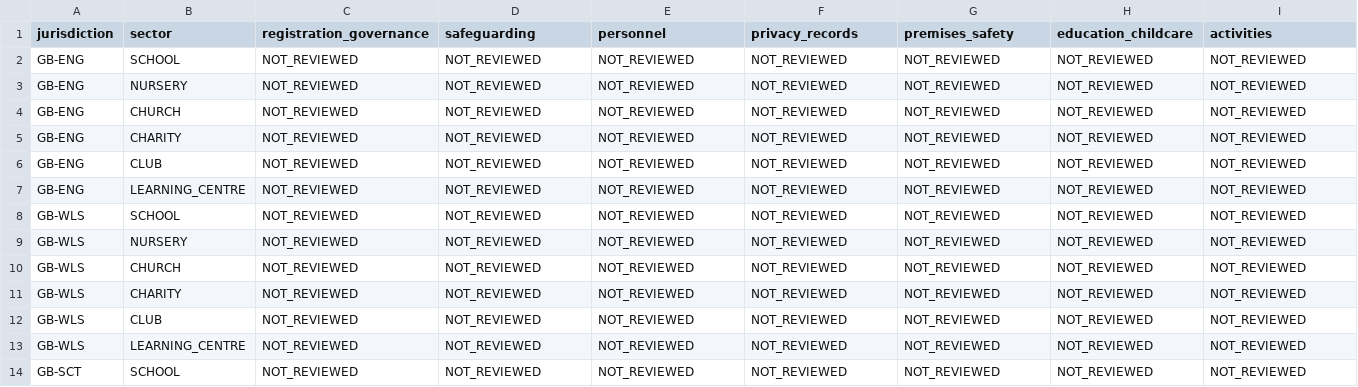
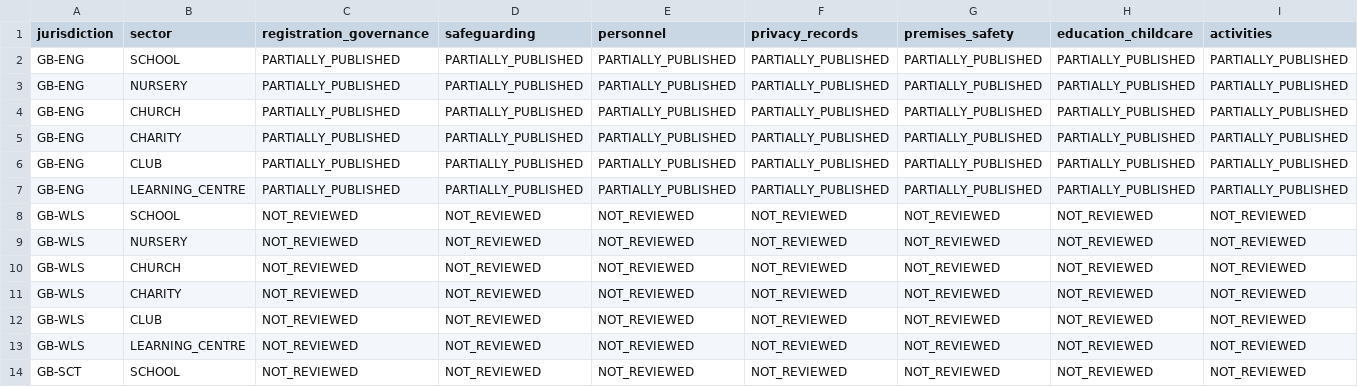
Before and after one commit to FSS-Ltd/pathway, a CSV file: docs/NexStepsV2/compliance/coverage.csv, drawn as a sheet; only a part is shown; removed rows and columns are numbered as before the commit, all else as after; rows hold the shown columns only; the diff names each change by its address in the sheet, - before the commit and + after, or states it on an @@ line.

Commit message:
feat(compliance): add reviewed England core with explicit coverage gaps (#634)

```diff
--- a/docs/NexStepsV2/compliance/coverage.csv
+++ b/docs/NexStepsV2/compliance/coverage.csv
-row 2: GB-ENG | SCHOOL | NOT_REVIEWED | NOT_REVIEWED | NOT_REVIEWED | NOT_REVIEWED | NOT_REVIEWED | NOT_REVIEWED | NOT_REVIEWED
-row 3: GB-ENG | NURSERY | NOT_REVIEWED | NOT_REVIEWED | NOT_REVIEWED | NOT_REVIEWED | NOT_REVIEWED | NOT_REVIEWED | NOT_REVIEWED
-row 4: GB-ENG | CHURCH | NOT_REVIEWED | NOT_REVIEWED | NOT_REVIEWED | NOT_REVIEWED | NOT_REVIEWED | NOT_REVIEWED | NOT_REVIEWED
-row 5: GB-ENG | CHARITY | NOT_REVIEWED | NOT_REVIEWED | NOT_REVIEWED | NOT_REVIEWED | NOT_REVIEWED | NOT_REVIEWED | NOT_REVIEWED
-row 6: GB-ENG | CLUB | NOT_REVIEWED | NOT_REVIEWED | NOT_REVIEWED | NOT_REVIEWED | NOT_REVIEWED | NOT_REVIEWED | NOT_REVIEWED
-row 7: GB-ENG | LEARNING_CENTRE | NOT_REVIEWED | NOT_REVIEWED | NOT_REVIEWED | NOT_REVIEWED | NOT_REVIEWED | NOT_REVIEWED | NOT_REVIEWED
+row 2: GB-ENG | SCHOOL | PARTIALLY_PUBLISHED | PARTIALLY_PUBLISHED | PARTIALLY_PUBLISHED | PARTIALLY_PUBLISHED | PARTIALLY_PUBLISHED | PARTIALLY_PUBLISHED | PARTIALLY_PUBLISHED
+row 3: GB-ENG | NURSERY | PARTIALLY_PUBLISHED | PARTIALLY_PUBLISHED | PARTIALLY_PUBLISHED | PARTIALLY_PUBLISHED | PARTIALLY_PUBLISHED | PARTIALLY_PUBLISHED | PARTIALLY_PUBLISHED
+row 4: GB-ENG | CHURCH | PARTIALLY_PUBLISHED | PARTIALLY_PUBLISHED | PARTIALLY_PUBLISHED | PARTIALLY_PUBLISHED | PARTIALLY_PUBLISHED | PARTIALLY_PUBLISHED | PARTIALLY_PUBLISHED
+row 5: GB-ENG | CHARITY | PARTIALLY_PUBLISHED | PARTIALLY_PUBLISHED | PARTIALLY_PUBLISHED | PARTIALLY_PUBLISHED | PARTIALLY_PUBLISHED | PARTIALLY_PUBLISHED | PARTIALLY_PUBLISHED
+row 6: GB-ENG | CLUB | PARTIALLY_PUBLISHED | PARTIALLY_PUBLISHED | PARTIALLY_PUBLISHED | PARTIALLY_PUBLISHED | PARTIALLY_PUBLISHED | PARTIALLY_PUBLISHED | PARTIALLY_PUBLISHED
+row 7: GB-ENG | LEARNING_CENTRE | PARTIALLY_PUBLISHED | PARTIALLY_PUBLISHED | PARTIALLY_PUBLISHED | PARTIALLY_PUBLISHED | PARTIALLY_PUBLISHED | PARTIALLY_PUBLISHED | PARTIALLY_PUBLISHED
```
Also changed, not shown: 44 other files.
